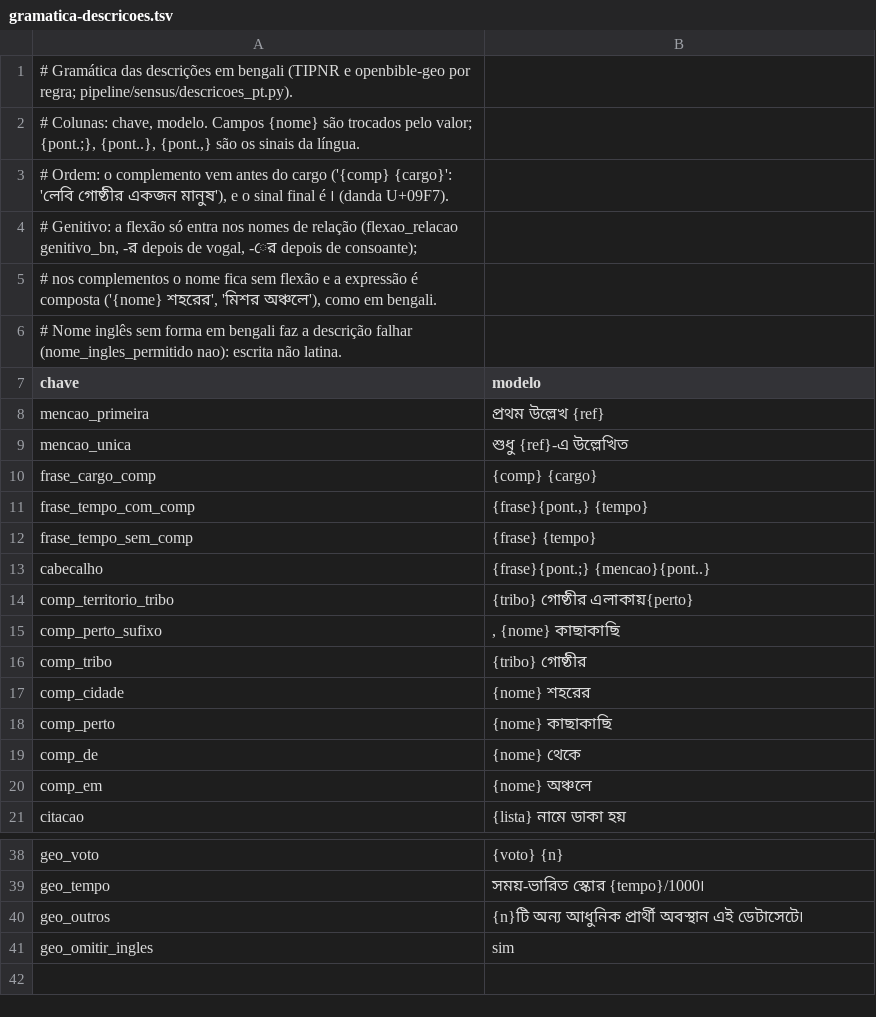
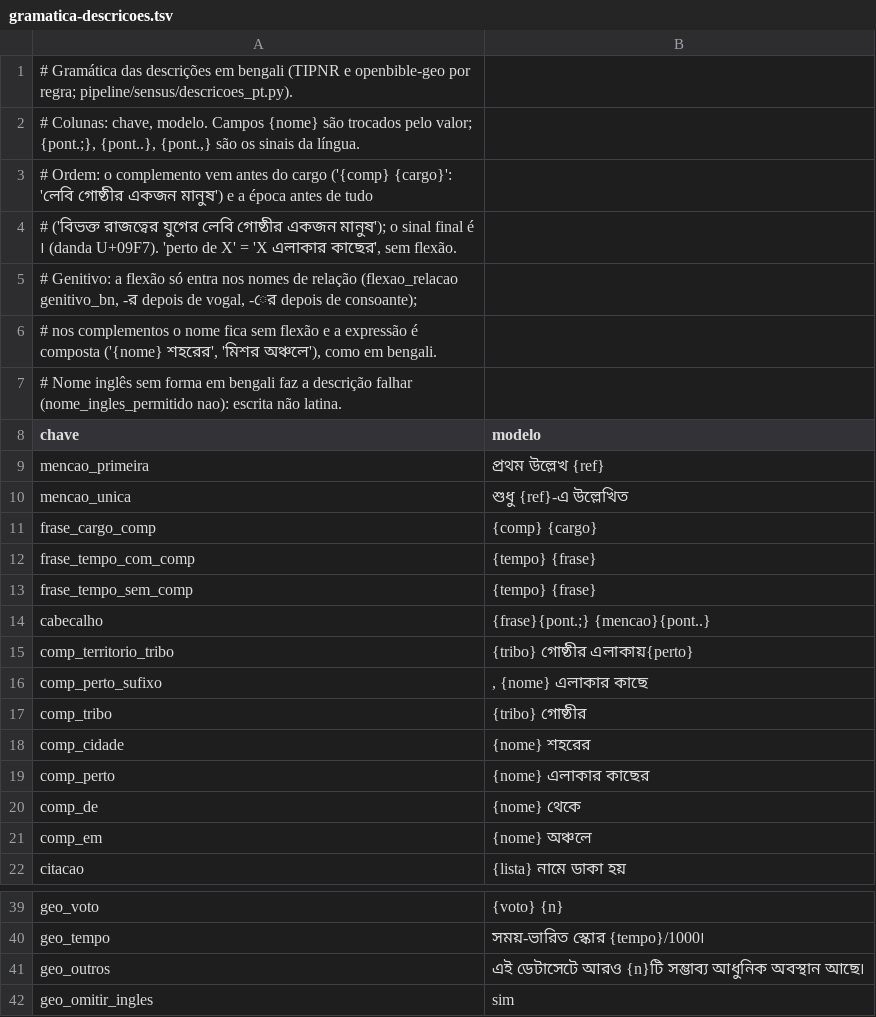
Before and after one commit to alvarosw/sensus, a TSV file: pipeline/ingest/corrections/bn/gramatica-descricoes.tsv, drawn as a sheet; only a part is shown, gaps mark what is left out.

Commit message:
Revisão por amostragem em bn: títulos, descrições por regra e glossário de nomes só com revisados
Glossário nome das descrições sem os 154 candidatos auto de confiança média/baixa (cobertura TIPNR 63% -> 56%). Gramática: época antes do cargo, 'perto de' com এলাকার কাছের, geo_outros com verbo. Títulos: Jeroboão I/II por ordinal e três frases sem verbo.

```diff
--- a/pipeline/ingest/corrections/bn/gramatica-descricoes.tsv
+++ b/pipeline/ingest/corrections/bn/gramatica-descricoes.tsv
@@ -2,3 +2,4 @@
 # Colunas: chave, modelo. Campos {nome} são trocados pelo valor; {pont.;}, {pont..}, {pont.,} são os sinais da língua.
-# Ordem: o complemento vem antes do cargo ('{comp} {cargo}': 'লেবি গোষ্ঠীর একজন মানুষ'), e o sinal final é ৷ (danda U+09F7).
+# Ordem: o complemento vem antes do cargo ('{comp} {cargo}': 'লেবি গোষ্ঠীর একজন মানুষ') e a época antes de tudo
+# ('বিভক্ত রাজত্বের যুগের লেবি গোষ্ঠীর একজন মানুষ'); o sinal final é ৷ (danda U+09F7). 'perto de X' = 'X এলাকার কাছের', sem flexão.
 # Genitivo: a flexão só entra nos nomes de relação (flexao_relacao genitivo_bn, -র depois de vogal, -ের depois de consoante);
@@ -10,10 +11,10 @@ mencao_unica	শুধু {ref}-এ উল্লেখিত
 frase_cargo_comp	{comp} {cargo}
-frase_tempo_com_comp	{frase}{pont.,} {tempo}
-frase_tempo_sem_comp	{frase} {tempo}
+frase_tempo_com_comp	{tempo} {frase}
+frase_tempo_sem_comp	{tempo} {frase}
 cabecalho	{frase}{pont.;} {mencao}{pont..}
 comp_territorio_tribo	{tribo} গোষ্ঠীর এলাকায়{perto}
-comp_perto_sufixo	, {nome} কাছাকাছি
+comp_perto_sufixo	, {nome} এলাকার কাছে
 comp_tribo	{tribo} গোষ্ঠীর
 comp_cidade	{nome} শহরের
-comp_perto	{nome} কাছাকাছি
+comp_perto	{nome} এলাকার কাছের
 comp_de	{nome} থেকে
@@ -39,3 +40,3 @@ geo_voto	{voto} {n}
 geo_tempo	সময়-ভারিত স্কোর {tempo}/1000৷
-geo_outros	{n}টি অন্য আধুনিক প্রার্থী অবস্থান এই ডেটাসেটে৷
+geo_outros	এই ডেটাসেটে আরও {n}টি সম্ভাব্য আধুনিক অবস্থান আছে৷
 geo_omitir_ingles	sim
```
Also changed, not shown: pipeline/ingest/corrections/bn/titulos-eventos.tsv, 2 other files.
